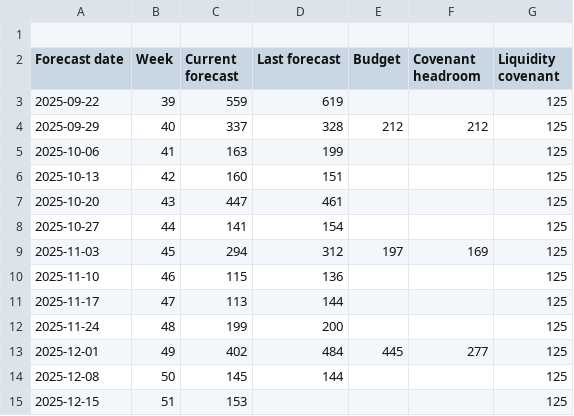
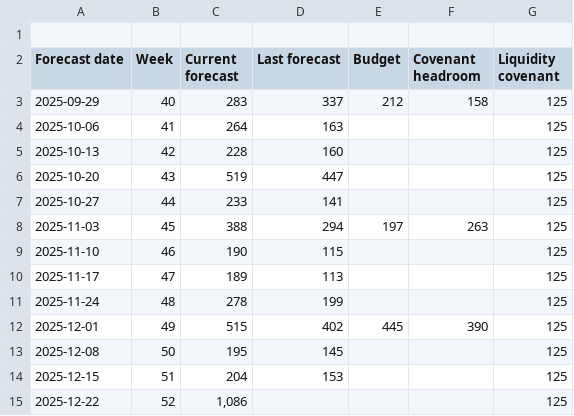
Before and after one commit to nancy908/Treasury-collateral-dashboard, a CSV file: CFF Treasury.csv, drawn as a sheet.

```diff
--- a/CFF Treasury.csv
+++ b/CFF Treasury.csv
@@ -2,14 +2,14 @@
 Forecast date,Week,Current forecast,Last forecast,Budget,Covenant headroom,Liquidity covenant
-2025-09-22,39,559,619,,,125
-2025-09-29,40,337,328,212,212,125
-2025-10-06,41,163,199,,,125
-2025-10-13,42,160,151,,,125
-2025-10-20,43,447,461,,,125
-2025-10-27,44,141,154,,,125
-2025-11-03,45,294,312,197,169,125
-2025-11-10,46,115,136,,,125
-2025-11-17,47,113,144,,,125
-2025-11-24,48,199,200,,,125
-2025-12-01,49,402,484,445,277,125
-2025-12-08,50,145,144,,,125
-2025-12-15,51,153,,,,125
+2025-09-29,40,283,337,212,158,125
+2025-10-06,41,264,163,,,125
+2025-10-13,42,228,160,,,125
+2025-10-20,43,519,447,,,125
+2025-10-27,44,233,141,,,125
+2025-11-03,45,388,294,197,263,125
+2025-11-10,46,190,115,,,125
+2025-11-17,47,189,113,,,125
+2025-11-24,48,278,199,,,125
+2025-12-01,49,515,402,445,390,125
+2025-12-08,50,195,145,,,125
+2025-12-15,51,204,153,,,125
+2025-12-22,52,"1,086",,,,125
```
Also changed, not shown: CFF FP&A.csv, Cash position history.csv, 8 other files.
